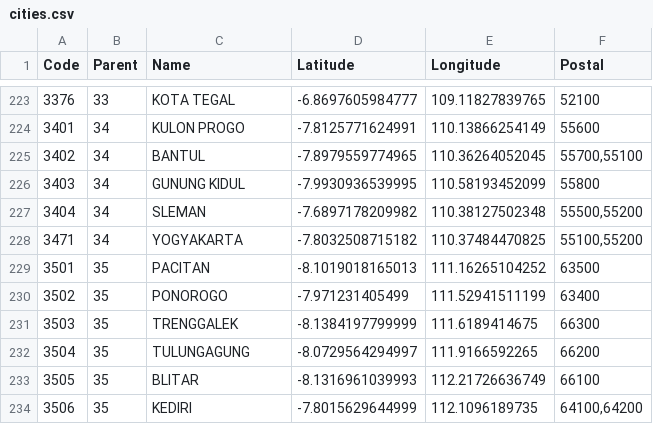
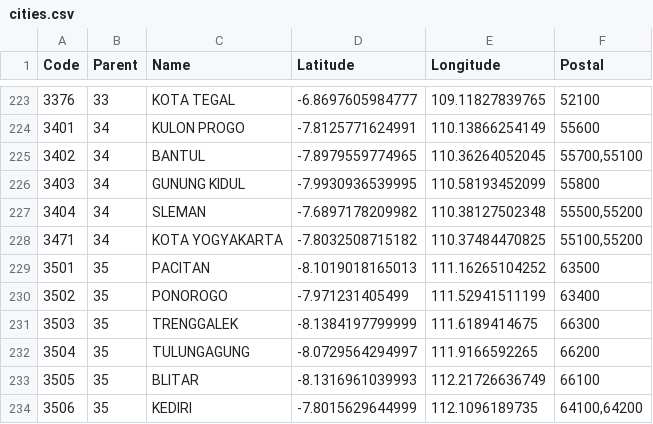
Before and after one commit to arofiqimaulana/Data-Wilayah-Indonesia, a CSV file: dataset/cities.csv, drawn as a sheet; only a part is shown, gaps mark what is left out.

Commit message:
add kota at yogyakarta

```diff
--- a/dataset/cities.csv
+++ b/dataset/cities.csv
@@ -227,3 +227,3 @@ Code,Parent,Name,Latitude,Longitude,Postal
 3404,34,SLEMAN,-7.6897178209982,110.38127502348,"55500,55200"
-3471,34,YOGYAKARTA,-7.8032508715182,110.37484470825,"55100,55200"
+3471,34,"KOTA YOGYAKARTA",-7.8032508715182,110.37484470825,"55100,55200"
 3501,35,PACITAN,-8.1019018165013,111.16265104252,63500
```
